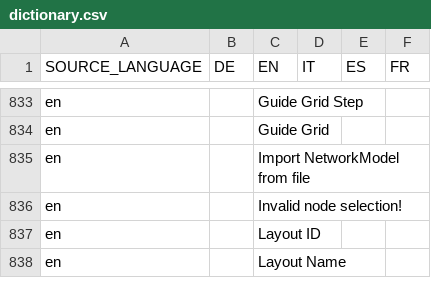
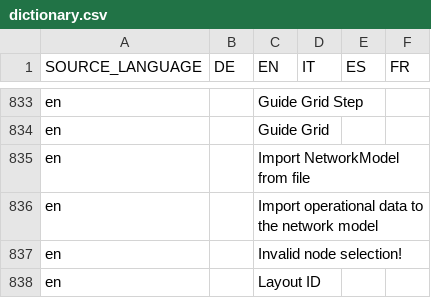
Before and after one commit to EnFlexIT/AgentWorkbench, a CSV file: eclipseProjects/org.agentgui/bundles/org.agentgui.core/properties/dictionary.csv, drawn as a sheet; only a part is shown, gaps mark what is left out; the shorter side is filled out with more unchanged rows; the diff names each change by its address in the sheet, - before the commit and + after, or states it on an @@ line.

```diff
--- a/eclipseProjects/org.agentgui/bundles/org.agentgui.core/properties/dictionary.csv
+++ b/eclipseProjects/org.agentgui/bundles/org.agentgui.core/properties/dictionary.csv
+row 836: en |  | Import operational data to the network model
```
Also changed, not shown: 2 other files.
